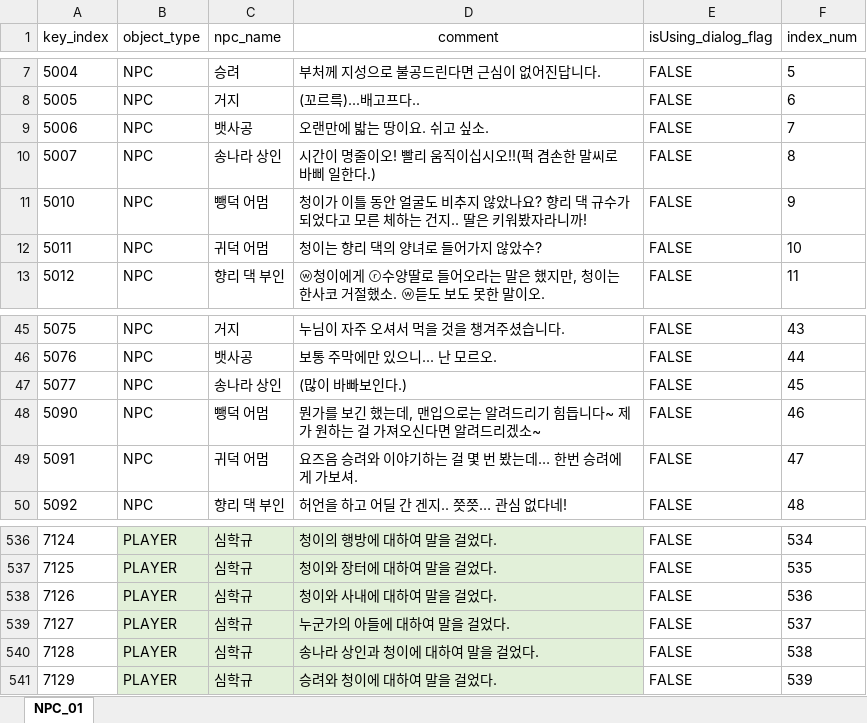
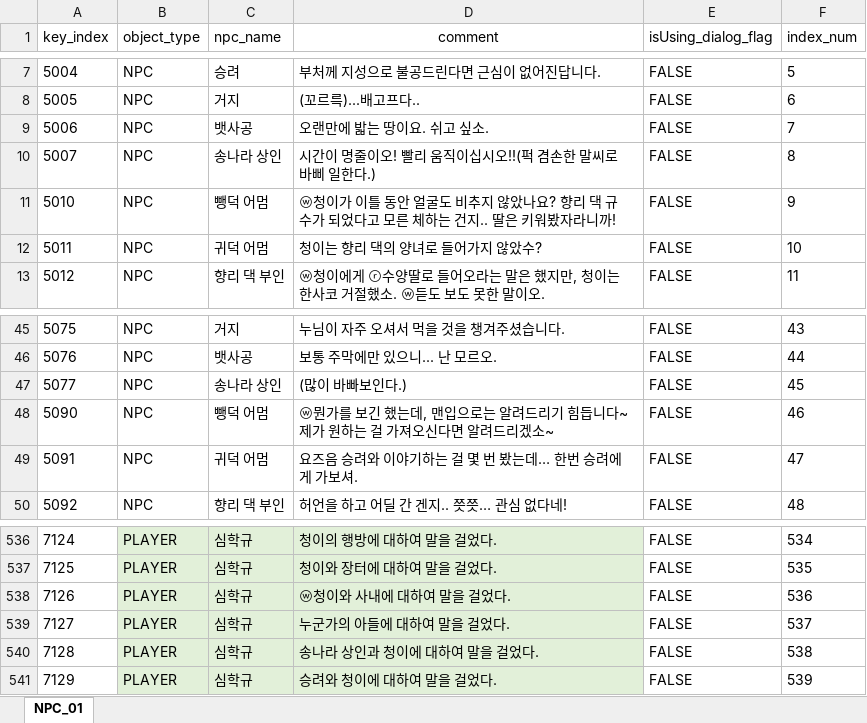
Before and after one commit to oeto2/RealRealShimeCheong, an Excel workbook: Assets/Database/S_NPCdatabase_Yes.xlsx, sheet NPC_01, drawn as a sheet; only a part is shown, gaps mark what is left out; values as stored, in another font and other column widths than the file's, no borders; the diff names each change by its address in the sheet, - before the commit and + after, or states it on an @@ line.

```diff
--- a/Assets/Database/S_NPCdatabase_Yes.xlsx (sheet NPC_01)
+++ b/Assets/Database/S_NPCdatabase_Yes.xlsx (sheet NPC_01)
-D11 (comment): 청이가…
+D11 (comment): ⓦ청이가…
-D48 (comment): 뭔가를…
+D48 (comment): ⓦ뭔가를…
-D538 (comment): 청이와 사내에 대하여 말을 걸었다.
+D538 (comment): ⓦ청이와 사내에 대하여 말을 걸었다.
```
Also changed, not shown: 6 other files.
